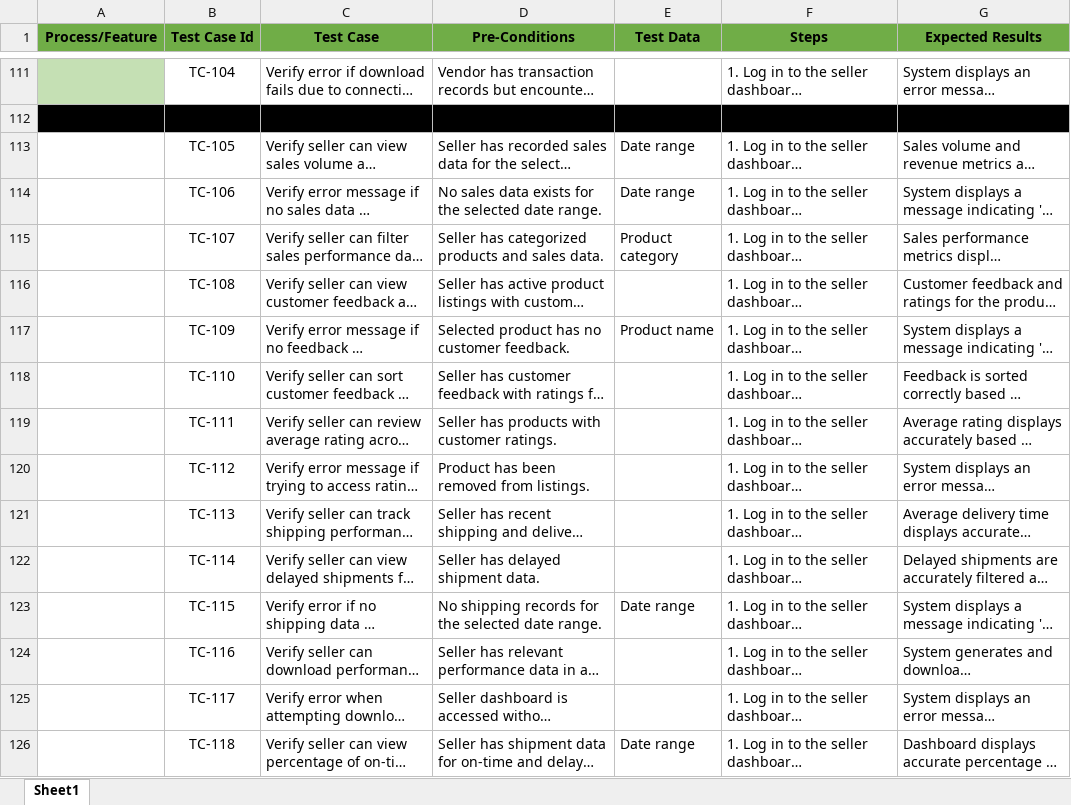
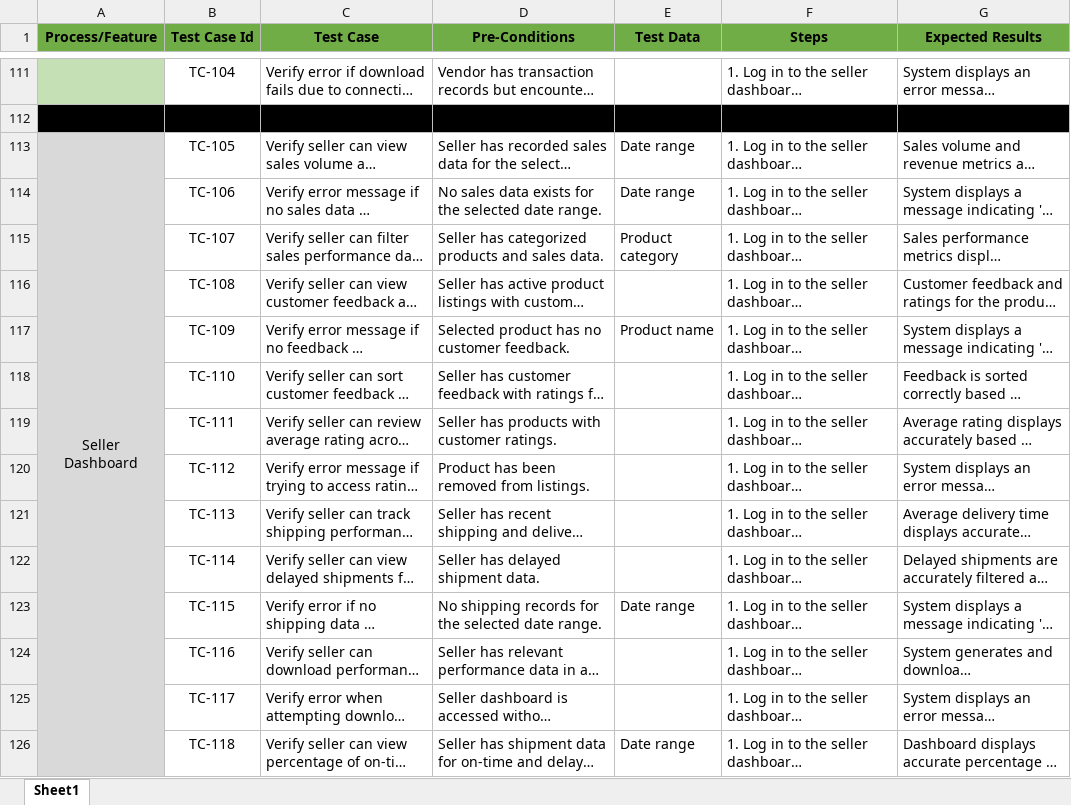
Before and after one commit to MuhammadAbdullahMushtaq/TestCases, an Excel workbook: TestCases Daraz.pk.xlsx, sheet Sheet1, drawn as a sheet; only a part is shown, gaps mark what is left out; long unchanged cells end in …; values as stored, in another font and other column widths than the file's, no borders; the diff covers the shown part only; the diff names each change by its address in the sheet, - before the commit and + after, or states it on an @@ line.

```diff
--- a/TestCases Daraz.pk.xlsx (sheet Sheet1)
+++ b/TestCases Daraz.pk.xlsx (sheet Sheet1)
-A113 (Process/Feature): (empty)
+A113 (Process/Feature): Seller Dashboard
-A113:A126 fill: none
+A113:A126 fill: #D9D9D9
+A113:A126 merged
```
Also changed, not shown: 34 added rows elsewhere in this sheet.
